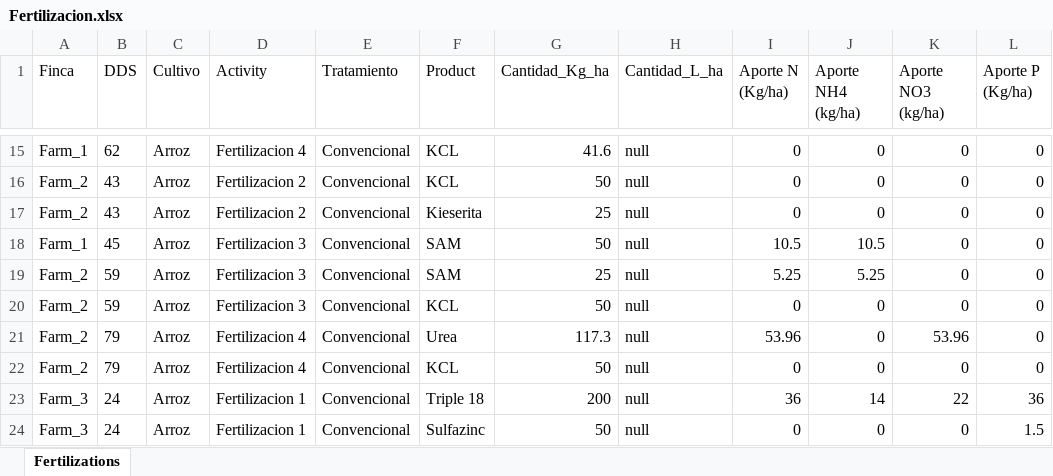
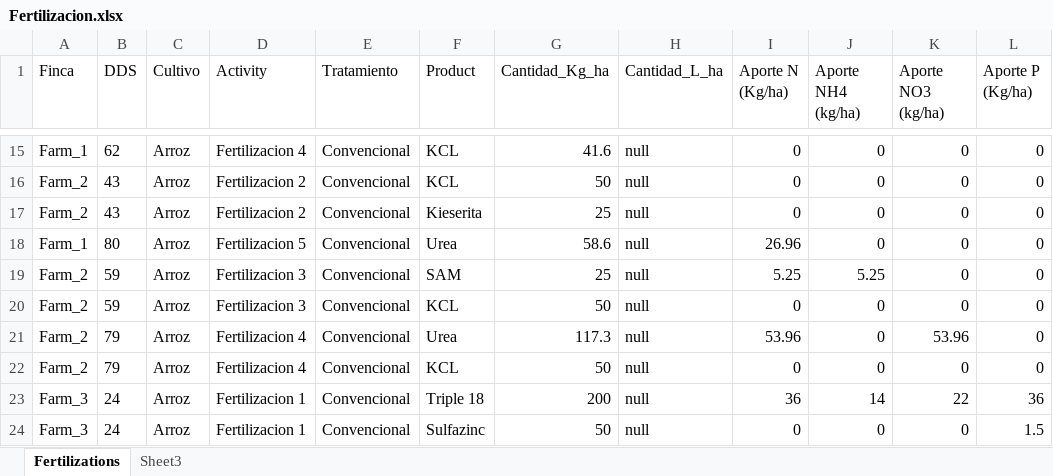
Before and after one commit to afvelez/Fertilice_right, an Excel workbook: Data/Fertilizacion.xlsx, sheet Fertilizations, drawn as a sheet; only a part is shown, gaps mark what is left out; values as stored, in another font and other column widths than the file's, no borders; the diff covers the shown part only; the diff names each change by its address in the sheet, - before the commit and + after, or states it on an @@ line.

```diff
--- a/Data/Fertilizacion.xlsx (sheet Fertilizations)
+++ b/Data/Fertilizacion.xlsx (sheet Fertilizations)
+sheet tab: Sheet3
-B18 (DDS): 45
+B18 (DDS): 80
-D18 (Activity): Fertilizacion 3
+D18 (Activity): Fertilizacion 5
-F18 (Product): SAM
+F18 (Product): Urea
-G18 (Cantidad_Kg_ha): 50
+G18 (Cantidad_Kg_ha): 58.6
-I18 (Aporte N (Kg/ha)): 10.5
+I18 (Aporte N (Kg/ha)): 26.96
-J18 (Aporte NH4 (kg/ha)): 10.5
+J18 (Aporte NH4 (kg/ha)): 0
```
Also changed, not shown: 28 edited cells and cell formats elsewhere in this sheet, charts or pictures, 47 other files.
